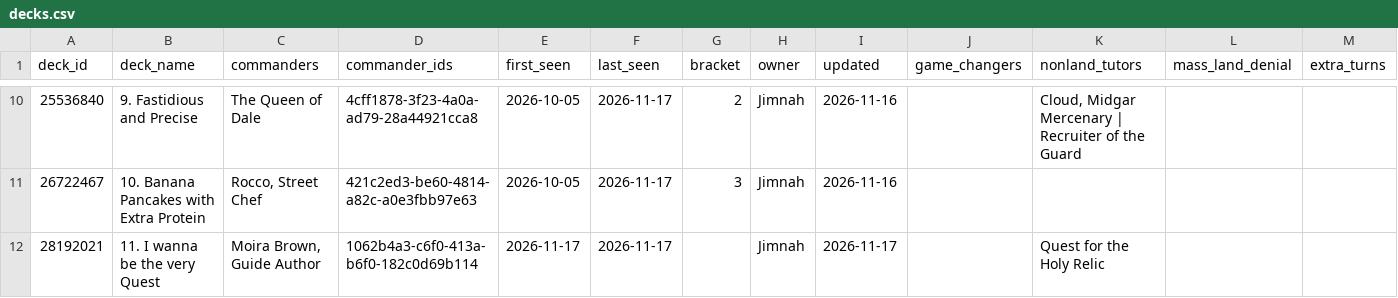
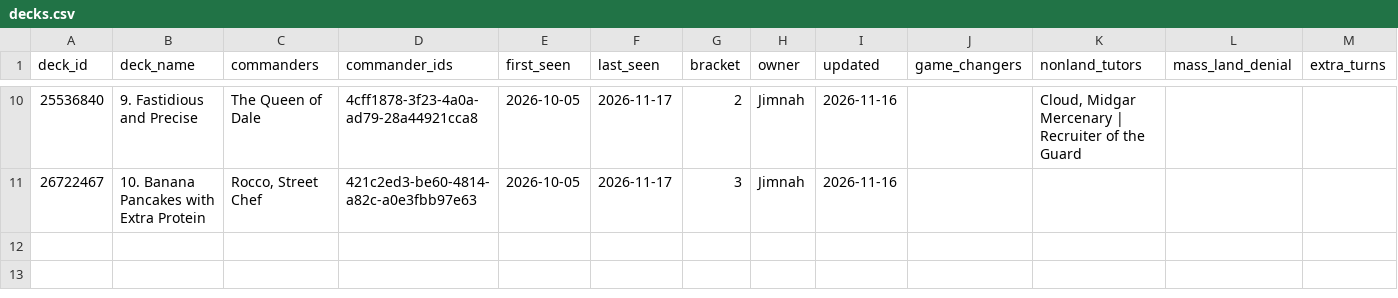
Before and after one commit to jimna-h/archidekt-snapshot, a CSV file: data/decks.csv, drawn as a sheet; only a part is shown, gaps mark what is left out; rows hold the shown columns only; the diff names each change by its address in the sheet, - before the commit and + after, or states it on an @@ line.

```diff
--- a/data/decks.csv
+++ b/data/decks.csv
-row 12: 28192021 | 11. I wanna be the very Quest | Moira Brown, Guide Author | 1062b4a3-c6f0-413a-b6f0-182c0d69b114 | 2026-11-17 | 2026-11-17 |  | Jimnah | 2026-11-17 |  | Quest for the Holy Relic
```
Also changed, not shown: data/decklists.csv, data/totals.csv, 1 other file.
